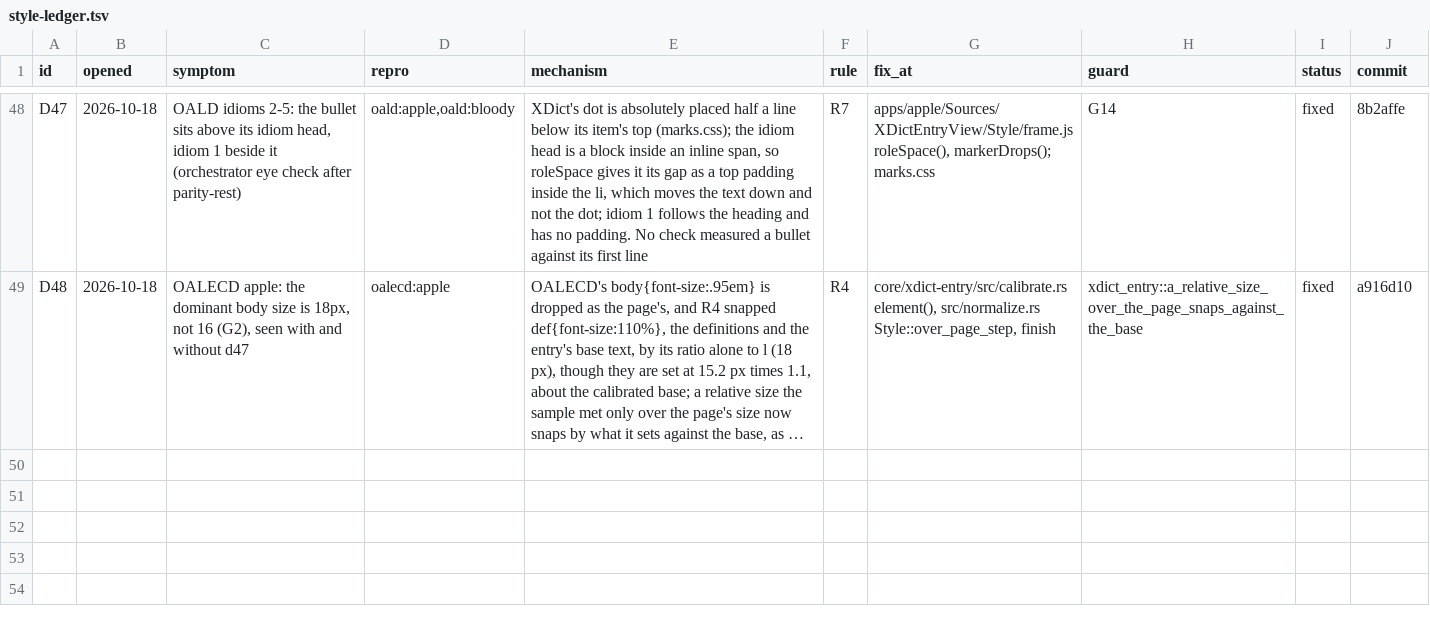
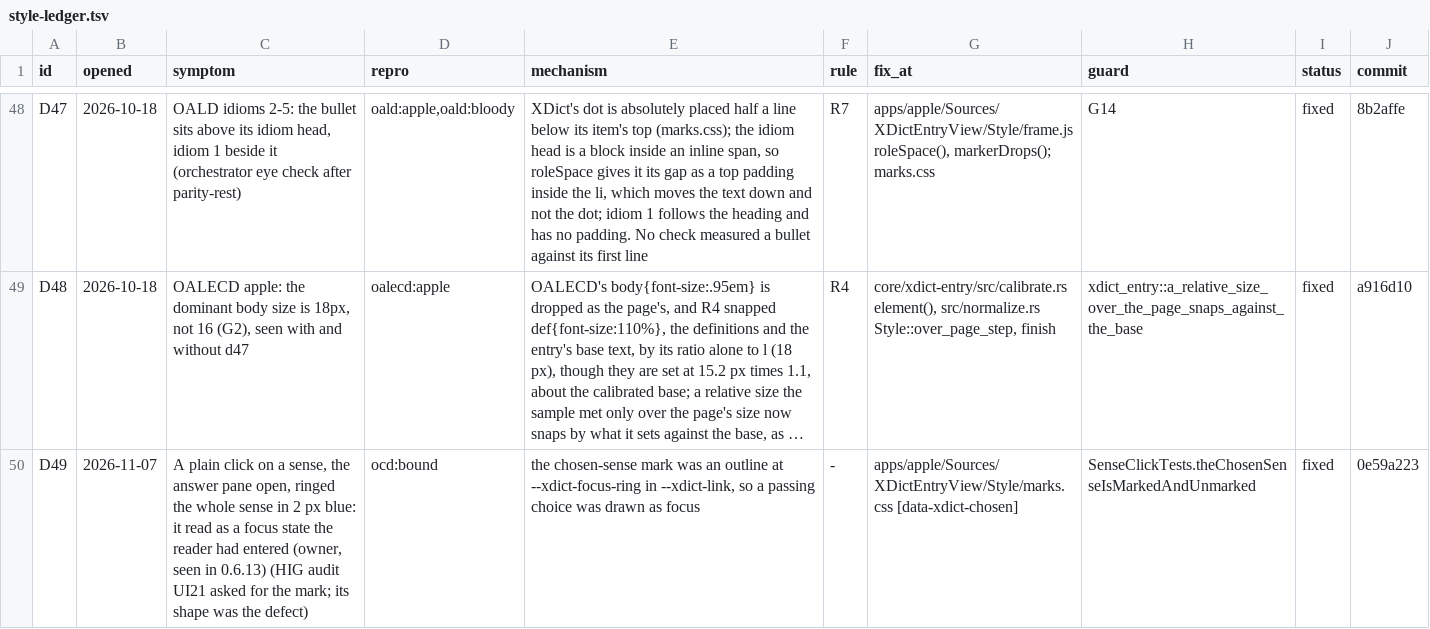
Before and after one commit to xiaolai/xdict, a TSV file: apps/apple/Tools/gallery/style-ledger.tsv, drawn as a sheet; only a part is shown, gaps mark what is left out; long unchanged cells end in …; the diff names each change by its address in the sheet, - before the commit and + after, or states it on an @@ line.

Commit message:
Open and close D49, the chosen sense's ring
The style-ledger row for the ring the reader saw in 0.6.13: the symptom, the
mechanism, the fix at marks.css and the test that now holds both halves.

```diff
--- a/apps/apple/Tools/gallery/style-ledger.tsv
+++ b/apps/apple/Tools/gallery/style-ledger.tsv
+row 50: D49 | 2026-11-07 | A plain click on a sense, the answer pane open, ringed the whole sense in 2 px blue: it read as a focus state the reader had entered (owner, seen in 0.6.13) (HIG audit UI21 asked for the mark; its shape was the defect) | ocd:bound | the chosen-sense mark was an outline at --xdict-focus-ring in --xdict-link, so a passing choice was drawn as focus | - | apps/apple/Sources/XDictEntryView/Style/marks.css [data-xdict-chosen] | SenseClickTests.theChosenSenseIsMarkedAndUnmarked | fixed | 0e59a223
```
